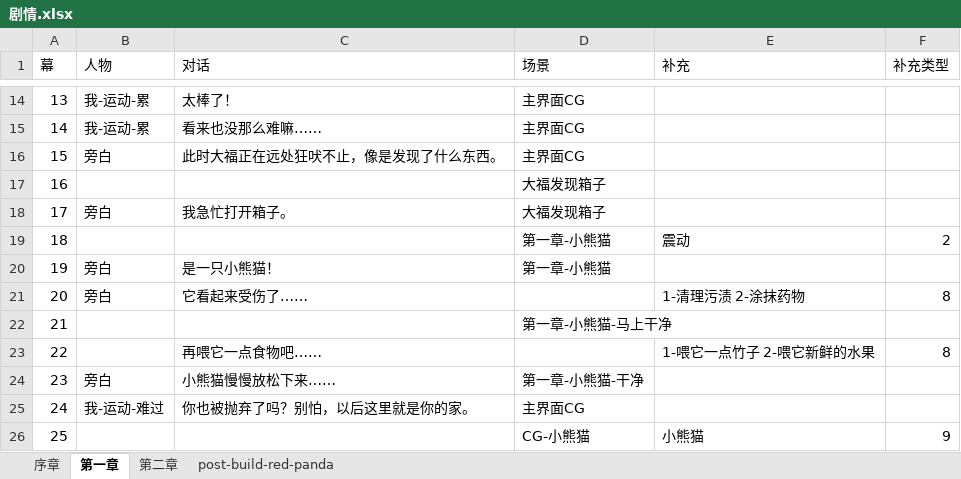
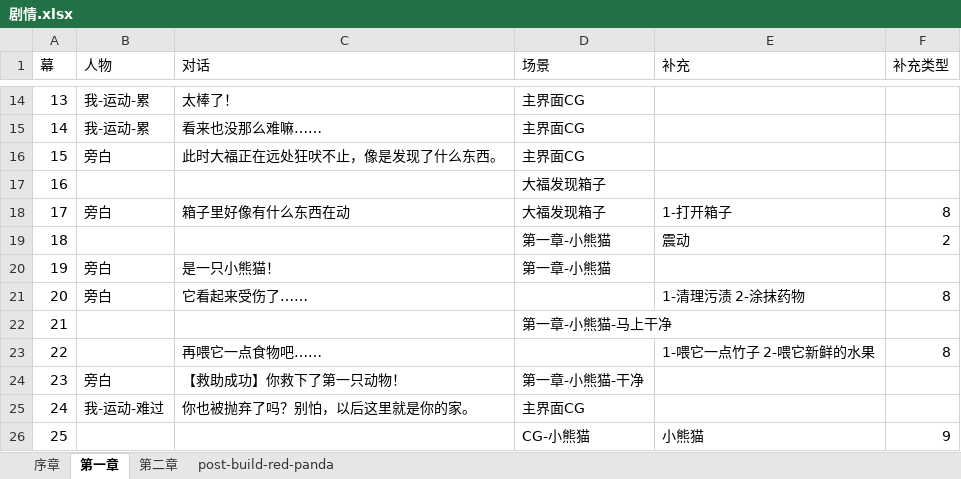
Before and after one commit to wynne1204/wynnezoo, an Excel workbook: 剧情.xlsx, sheet 第一章, drawn as a sheet; only a part is shown, gaps mark what is left out; values as stored, in another font and other column widths than the file's, no borders; the diff names each change by its address in the sheet, - before the commit and + after, or states it on an @@ line.

```diff
--- a/剧情.xlsx (sheet 第一章)
+++ b/剧情.xlsx (sheet 第一章)
-C18 (对话): 我急忙打开箱子。
+C18 (对话): 箱子里好像有什么东西在动
-E18 (补充): (empty)
+E18 (补充): 1-打开箱子
-F18 (补充类型): (empty)
+F18 (补充类型): 8
-C24 (对话): 小熊猫慢慢放松下来……
+C24 (对话): 【救助成功】你救下了第一只动物！
```
Also changed, not shown: sheet post-build-red-panda, 18 other files.
